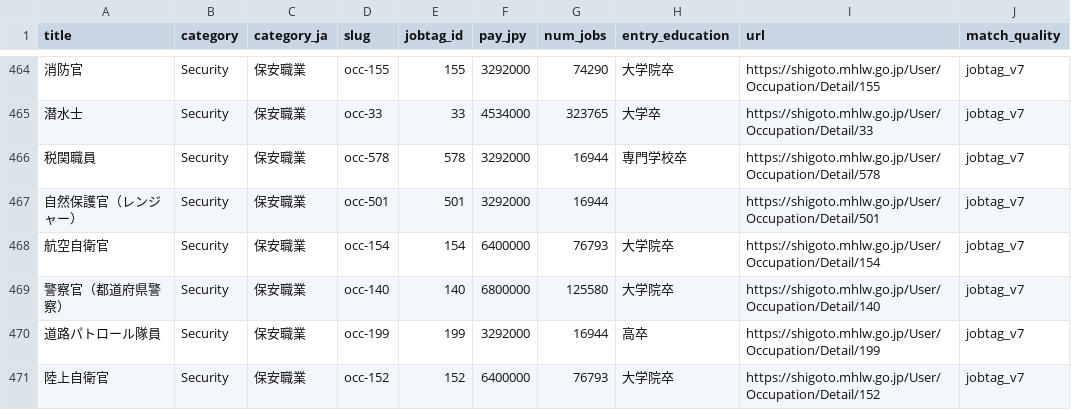
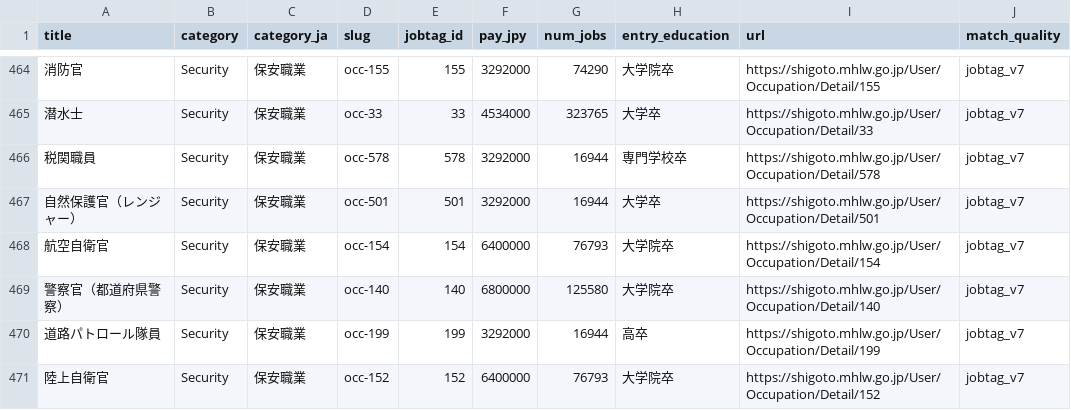
Before and after one commit to gregfontaine/jobs, a CSV file: occupations_jp.csv, drawn as a sheet; only a part is shown, gaps mark what is left out; the diff covers the shown part only; the diff names each change by its address in the sheet, - before the commit and + after, or states it on an @@ line.

```diff
--- a/occupations_jp.csv
+++ b/occupations_jp.csv
-H467 (entry_education): (empty)
+H467 (entry_education): 大学卒
```
Also changed, not shown: 12 edited cells elsewhere in this file, 3 other files.
